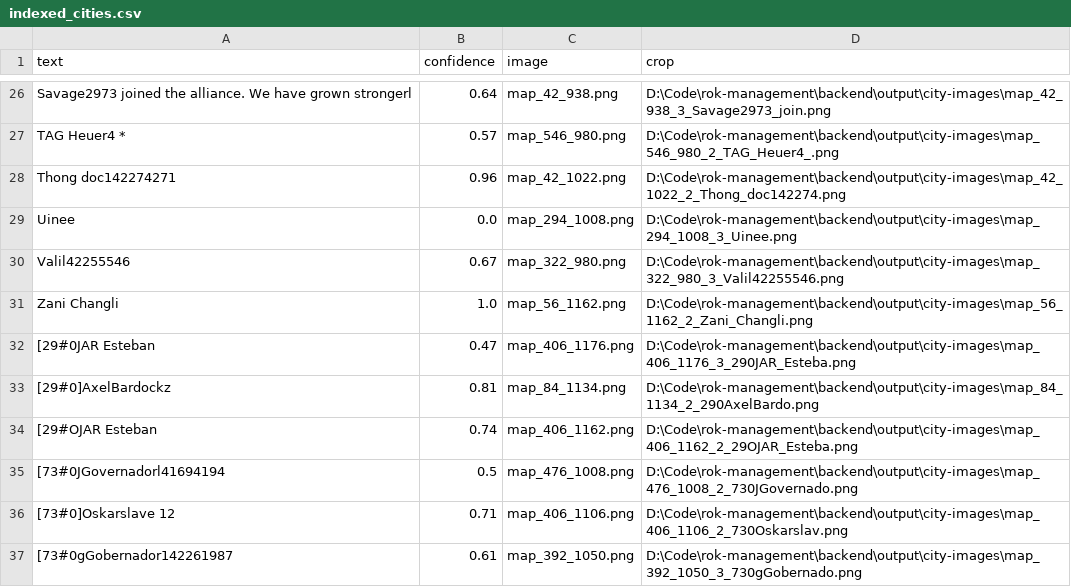
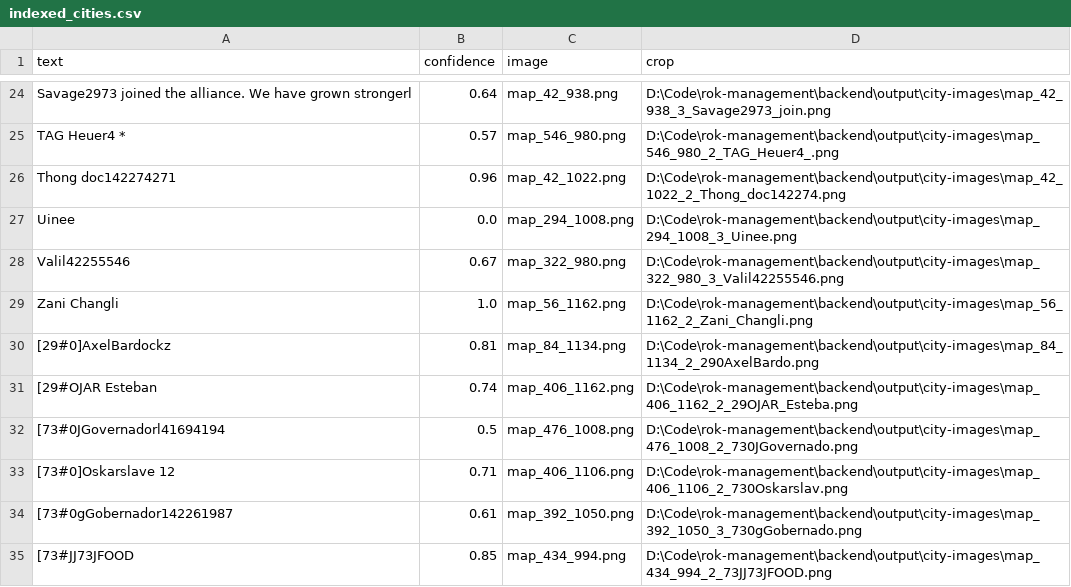
Before and after one commit to backup116/CityTracker, a CSV file: indexed_cities.csv, drawn as a sheet; only a part is shown, gaps mark what is left out; the shorter side is filled out with more unchanged rows; the diff covers the shown part only.

```diff
--- a/indexed_cities.csv
+++ b/indexed_cities.csv
@@ -31,3 +29,2 @@ Valil42255546,0.67,map_322_980.png,D:\Code\rok-management\backend\output\city-im
 Zani Changli,1.0,map_56_1162.png,D:\Code\rok-management\backend\output\city-images\map_56_1162_2_Zani_Changli.png
-[29#0JAR Esteban,0.47,map_406_1176.png,D:\Code\rok-management\backend\output\city-images\map_406_1176_3_290JAR_Esteba.png
 [29#0]AxelBardockz,0.81,map_84_1134.png,D:\Code\rok-management\backend\output\city-images\map_84_1134_2_290AxelBardo.png
```
Also changed, not shown: 9 removed rows elsewhere in this file.
